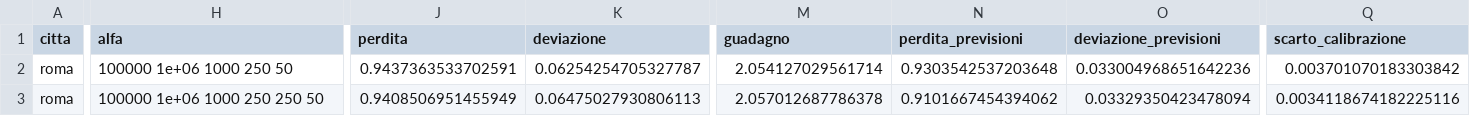
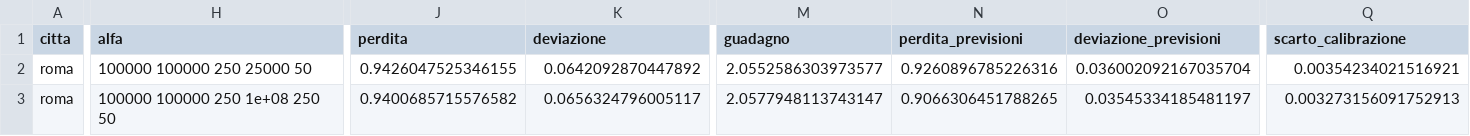
Before and after one commit to DarkSoulOfAlex/ICON, a CSV file: results/stima_rete.csv, drawn as a sheet; only a part is shown, gaps mark what is left out; the diff covers the shown part only; the diff names each change by its address in the sheet, - before the commit and + after, or states it on an @@ line.

```diff
--- a/results/stima_rete.csv
+++ b/results/stima_rete.csv
-H2 (alfa): 100000 1e+06 1000 250 50
+H2 (alfa): 100000 100000 250 25000 50
-J2 (perdita): 0.9437363533702591
+J2 (perdita): 0.9426047525346155
-K2 (deviazione): 0.06254254705327787
+K2 (deviazione): 0.0642092870447892
-M2 (guadagno): 2.054127029561714
+M2 (guadagno): 2.0552586303973577
-N2 (perdita_previsioni): 0.9303542537203648
+N2 (perdita_previsioni): 0.9260896785226316
-O2 (deviazione_previsioni): 0.033004968651642236
+O2 (deviazione_previsioni): 0.036002092167035704
-Q2 (scarto_calibrazione): 0.003701070183303842
+Q2 (scarto_calibrazione): 0.00354234021516921
-H3 (alfa): 100000 1e+06 1000 250 250 50
+H3 (alfa): 100000 100000 250 1e+08 250 50
-J3 (perdita): 0.9408506951455949
+J3 (perdita): 0.9400685715576582
-K3 (deviazione): 0.06475027930806113
+K3 (deviazione): 0.0656324796005117
-M3 (guadagno): 2.057012687786378
+M3 (guadagno): 2.0577948113743147
-N3 (perdita_previsioni): 0.9101667454394062
+N3 (perdita_previsioni): 0.9066306451788265
-O3 (deviazione_previsioni): 0.03329350423478094
+O3 (deviazione_previsioni): 0.03545334185481197
-Q3 (scarto_calibrazione): 0.0034118674182225116
+Q3 (scarto_calibrazione): 0.003273156091752913
```
Also changed, not shown: 47 edited cells elsewhere in this file, results/calibrazione_rete_torino.csv, results/correlazione_rete.csv, 5 other files.
